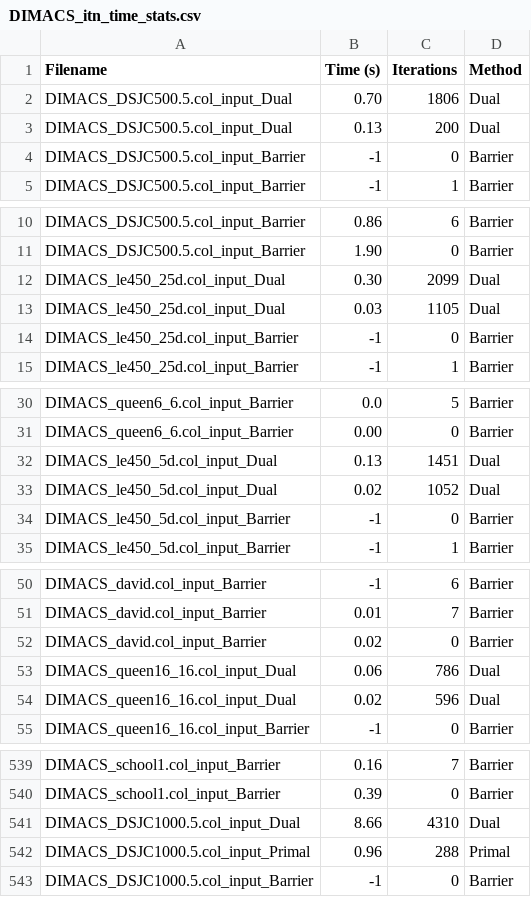
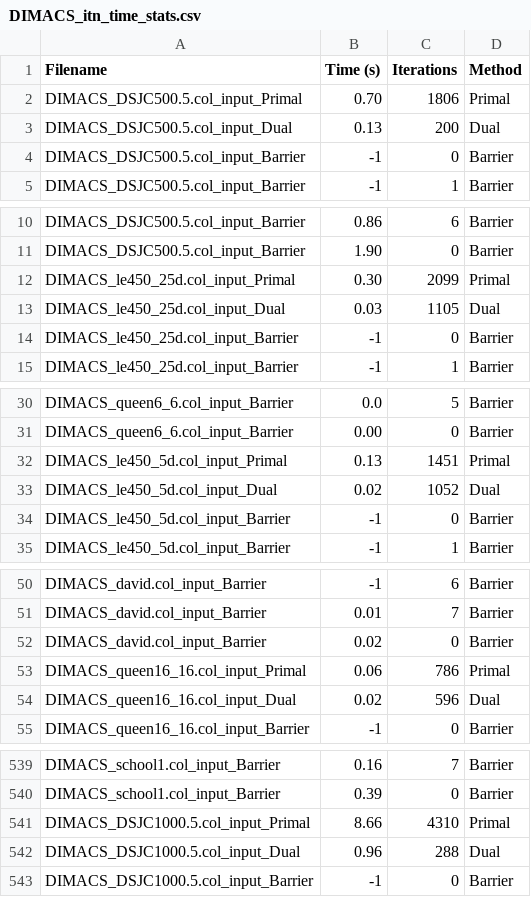
Before and after one commit to nealeyoung/fastpc, a CSV file: dev/test_mps/results/DIMACS/DIMACS_itn_time_stats.csv, drawn as a sheet; only a part is shown, gaps mark what is left out; the diff covers the shown part only.

```diff
--- a/dev/test_mps/results/DIMACS/DIMACS_itn_time_stats.csv
+++ b/dev/test_mps/results/DIMACS/DIMACS_itn_time_stats.csv
@@ -1,3 +1,3 @@
 Filename,Time (s),Iterations,Method,
-DIMACS_DSJC500.5.col_input_Dual,0.70,1806,Dual
+DIMACS_DSJC500.5.col_input_Primal,0.70,1806,Primal
 DIMACS_DSJC500.5.col_input_Dual,0.13,200,Dual
@@ -11,3 +11,3 @@ DIMACS_DSJC500.5.col_input_Barrier,0.86,6,Barrier
 DIMACS_DSJC500.5.col_input_Barrier,1.90,0,Barrier
-DIMACS_le450_25d.col_input_Dual,0.30,2099,Dual
+DIMACS_le450_25d.col_input_Primal,0.30,2099,Primal
 DIMACS_le450_25d.col_input_Dual,0.03,1105,Dual
@@ -31,3 +31,3 @@ DIMACS_queen6_6.col_input_Barrier,0.0,5,Barrier
 DIMACS_queen6_6.col_input_Barrier,0.00,0,Barrier
-DIMACS_le450_5d.col_input_Dual,0.13,1451,Dual
+DIMACS_le450_5d.col_input_Primal,0.13,1451,Primal
 DIMACS_le450_5d.col_input_Dual,0.02,1052,Dual
@@ -52,3 +52,3 @@ DIMACS_david.col_input_Barrier,0.01,7,Barrier
 DIMACS_david.col_input_Barrier,0.02,0,Barrier
-DIMACS_queen16_16.col_input_Dual,0.06,786,Dual
+DIMACS_queen16_16.col_input_Primal,0.06,786,Primal
 DIMACS_queen16_16.col_input_Dual,0.02,596,Dual
@@ -540,4 +540,4 @@ DIMACS_school1.col_input_Barrier,0.16,7,Barrier
 DIMACS_school1.col_input_Barrier,0.39,0,Barrier
-DIMACS_DSJC1000.5.col_input_Dual,8.66,4310,Dual
-DIMACS_DSJC1000.5.col_input_Primal,0.96,288,Primal
+DIMACS_DSJC1000.5.col_input_Primal,8.66,4310,Primal
+DIMACS_DSJC1000.5.col_input_Dual,0.96,288,Dual
 DIMACS_DSJC1000.5.col_input_Barrier,-1,0,Barrier
```
Also changed, not shown: 84 edited cells elsewhere in this file, dev/test_mps/results/DIMACS/DIMACS_itn_obj_stats.csv, dev/test_mps/results/frb/frb_hybrid_stats.csv, 9 other files.
